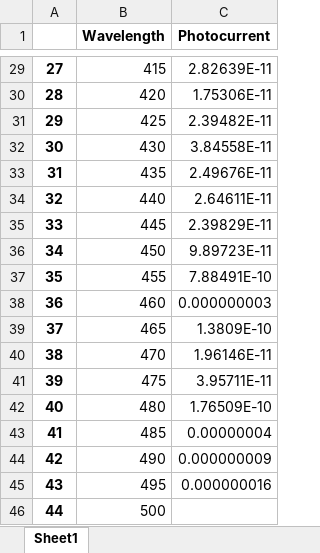
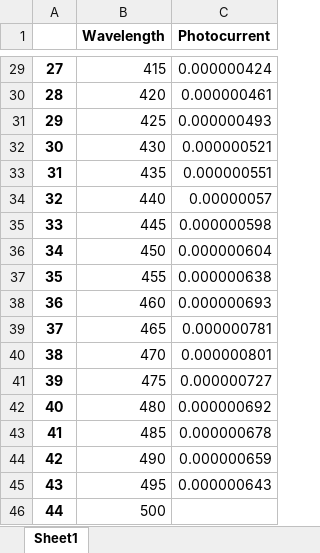
Before and after one commit to Dagan3D/IPCE, an Excel workbook: IPCE.xlsx, sheet Sheet1, drawn as a sheet; only a part is shown, gaps mark what is left out; values as stored, in another font and other column widths than the file's, no borders; the diff covers the shown part only; the diff names each change by its address in the sheet, - before the commit and + after, or states it on an @@ line.

```diff
--- a/IPCE.xlsx (sheet Sheet1)
+++ b/IPCE.xlsx (sheet Sheet1)
-C29 (Photocurrent): 2.82639E-11
+C29 (Photocurrent): 0.000000424
-C30 (Photocurrent): 1.75306E-11
+C30 (Photocurrent): 0.000000461
-C31 (Photocurrent): 2.39482E-11
+C31 (Photocurrent): 0.000000493
-C32 (Photocurrent): 3.84558E-11
+C32 (Photocurrent): 0.000000521
-C33 (Photocurrent): 2.49676E-11
+C33 (Photocurrent): 0.000000551
-C34 (Photocurrent): 2.64611E-11
+C34 (Photocurrent): 0.00000057
-C35 (Photocurrent): 2.39829E-11
+C35 (Photocurrent): 0.000000598
-C36 (Photocurrent): 9.89723E-11
+C36 (Photocurrent): 0.000000604
-C37 (Photocurrent): 7.88491E-10
+C37 (Photocurrent): 0.000000638
-C38 (Photocurrent): 0.000000003
+C38 (Photocurrent): 0.000000693
-C39 (Photocurrent): 1.3809E-10
+C39 (Photocurrent): 0.000000781
-C40 (Photocurrent): 1.96146E-11
+C40 (Photocurrent): 0.000000801
-C41 (Photocurrent): 3.95711E-11
+C41 (Photocurrent): 0.000000727
-C42 (Photocurrent): 1.76509E-10
+C42 (Photocurrent): 0.000000692
-C43 (Photocurrent): 0.00000004
+C43 (Photocurrent): 0.000000678
-C44 (Photocurrent): 0.000000009
+C44 (Photocurrent): 0.000000659
-C45 (Photocurrent): 0.000000016
+C45 (Photocurrent): 0.000000643
```
Also changed, not shown: 27 edited cells elsewhere in this sheet, 1 other file.
